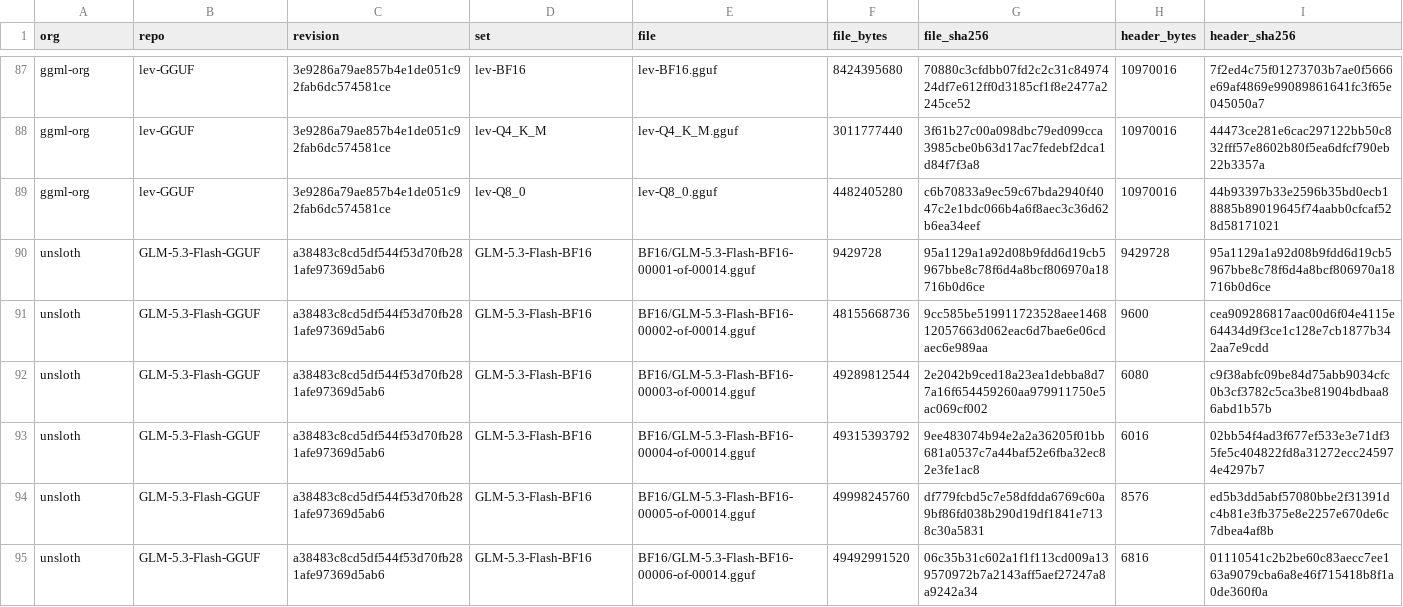
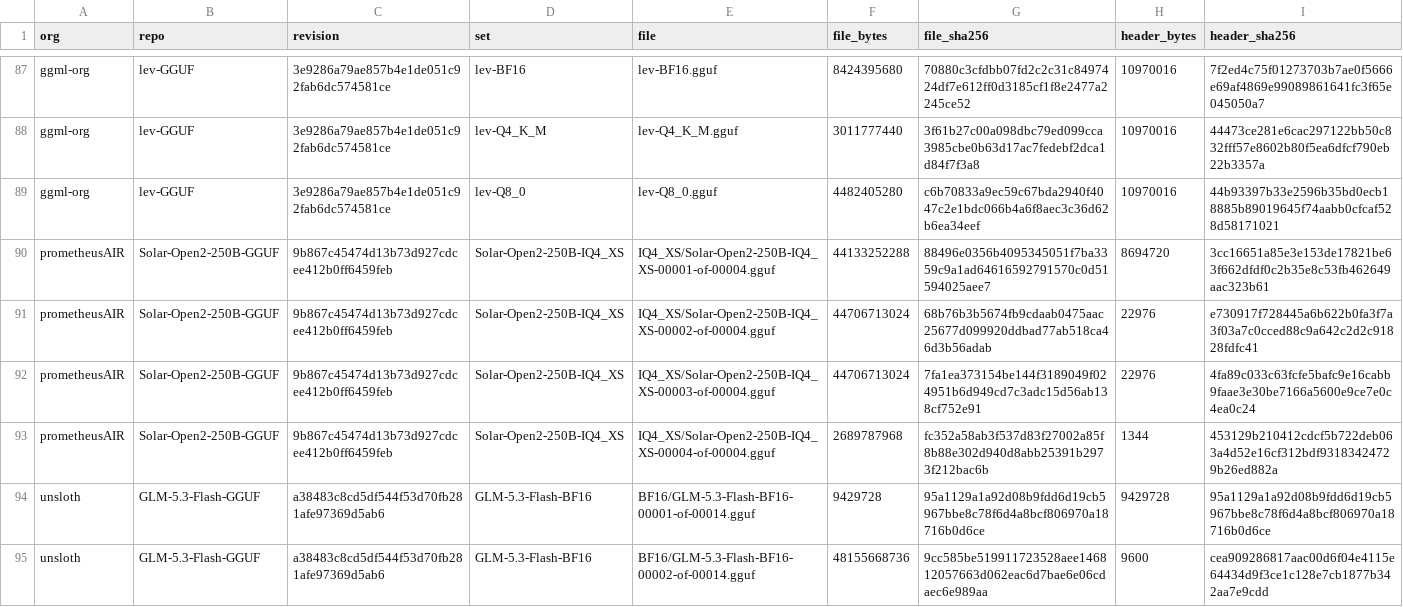
Before and after one commit to Burntgogi/bloomery, a TSV file: tools/census/stubs.tsv, drawn as a sheet; only a part is shown, gaps mark what is left out; the shorter side is filled out with more unchanged rows.

```diff
--- a/tools/census/stubs.tsv
+++ b/tools/census/stubs.tsv
@@ -89,2 +89,6 @@ ggml-org	lev-GGUF	3e9286a79ae857b4e1de051c92fab6dc574581ce	lev-Q4_K_M	lev-Q4_K_M
 ggml-org	lev-GGUF	3e9286a79ae857b4e1de051c92fab6dc574581ce	lev-Q8_0	lev-Q8_0.gguf	4482405280	c6b70833a9ec59c67bda2940f4047c2e1bdc066b4a6f8aec3c36d62b6ea34eef	10970016	44b93397b33e2596b35bd0ecb18885b89019645f74aabb0cfcaf528d58171021
+prometheusAIR	Solar-Open2-250B-GGUF	9b867c45474d13b73d927cdcee412b0ff6459feb	Solar-Open2-250B-IQ4_XS	IQ4_XS/Solar-Open2-250B-IQ4_XS-00001-of-00004.gguf	44133252288	88496e0356b4095345051f7ba3359c9a1ad64616592791570c0d51594025aee7	8694720	3cc16651a85e3e153de17821be63f662dfdf0c2b35e8c53fb462649aac323b61
+prometheusAIR	Solar-Open2-250B-GGUF	9b867c45474d13b73d927cdcee412b0ff6459feb	Solar-Open2-250B-IQ4_XS	IQ4_XS/Solar-Open2-250B-IQ4_XS-00002-of-00004.gguf	44706713024	68b76b3b5674fb9cdaab0475aac25677d099920ddbad77ab518ca46d3b56adab	22976	e730917f728445a6b622b0fa3f7a3f03a7c0cced88c9a642c2d2c91828fdfc41
+prometheusAIR	Solar-Open2-250B-GGUF	9b867c45474d13b73d927cdcee412b0ff6459feb	Solar-Open2-250B-IQ4_XS	IQ4_XS/Solar-Open2-250B-IQ4_XS-00003-of-00004.gguf	44706713024	7fa1ea373154be144f3189049f024951b6d949cd7c3adc15d56ab138cf752e91	22976	4fa89c033c63fcfe5bafc9e16cabb9faae3e30be7166a5600e9ce7e0c4ea0c24
+prometheusAIR	Solar-Open2-250B-GGUF	9b867c45474d13b73d927cdcee412b0ff6459feb	Solar-Open2-250B-IQ4_XS	IQ4_XS/Solar-Open2-250B-IQ4_XS-00004-of-00004.gguf	2689787968	fc352a58ab3f537d83f27002a85f8b88e302d940d8abb25391b2973f212bac6b	1344	453129b210412cdcf5b722deb063a4d52e16cf312bdf93183424729b26ed882a
 unsloth	GLM-5.3-Flash-GGUF	a38483c8cd5df544f53d70fb281afe97369d5ab6	GLM-5.3-Flash-BF16	BF16/GLM-5.3-Flash-BF16-00001-of-00014.gguf	9429728	95a1129a1a92d08b9fdd6d19cb5967bbe8c78f6d4a8bcf806970a18716b0d6ce	9429728	95a1129a1a92d08b9fdd6d19cb5967bbe8c78f6d4a8bcf806970a18716b0d6ce
```
Also changed, not shown: 2 other files.
